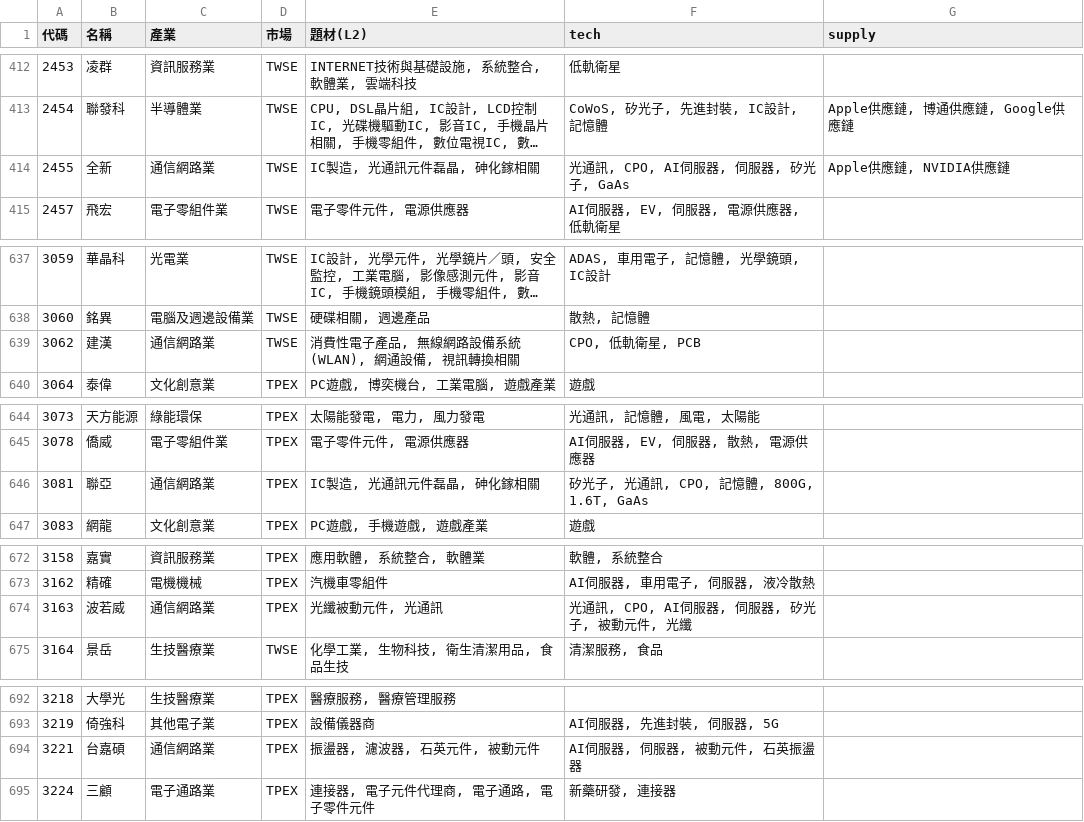
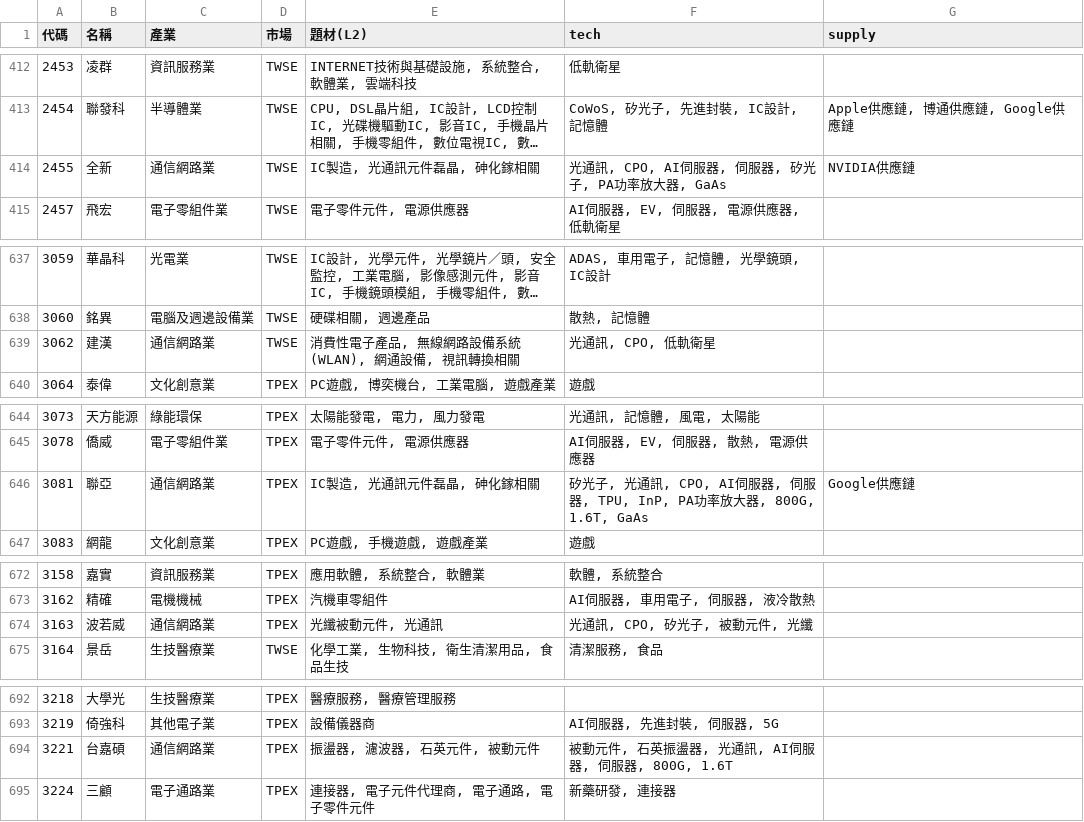
Before and after one commit to ooii8929/tw-sector-map, a CSV file: data/sectors.csv, drawn as a sheet; only a part is shown, gaps mark what is left out; long unchanged cells end in …; the diff covers the shown part only; the diff names each change by its address in the sheet, - before the commit and + after, or states it on an @@ line.

```diff
--- a/data/sectors.csv
+++ b/data/sectors.csv
-F414 (tech): 光通訊, CPO, AI伺服器, 伺服器, 矽光子, GaAs
+F414 (tech): 光通訊, CPO, AI伺服器, 伺服器, 矽光子, PA功率放大器, GaAs
-G414 (supply): Apple供應鏈, NVIDIA供應鏈
+G414 (supply): NVIDIA供應鏈
-F639 (tech): CPO, 低軌衛星, PCB
+F639 (tech): 光通訊, CPO, 低軌衛星
-F646 (tech): …通訊, CPO, 記憶體, 800G, 1.6T, GaAs
+F646 (tech): …通訊, CPO, AI伺服器, 伺服器, TPU, InP, PA功率放大器, 800G, 1.6T, GaAs
-G646 (supply): (empty)
+G646 (supply): Google供應鏈
-F674 (tech): 光通訊, CPO, AI伺服器, 伺服器, 矽光子, 被動元件, 光纖
+F674 (tech): 光通訊, CPO, 矽光子, 被動元件, 光纖
-F694 (tech): AI伺服器, 伺服器, 被動元件, 石英振盪器
+F694 (tech): 被動元件, 石英振盪器, 光通訊, AI伺服器, 伺服器, 800G, 1.6T
```
Also changed, not shown: 5 edited cells elsewhere in this file, 29 other files.
